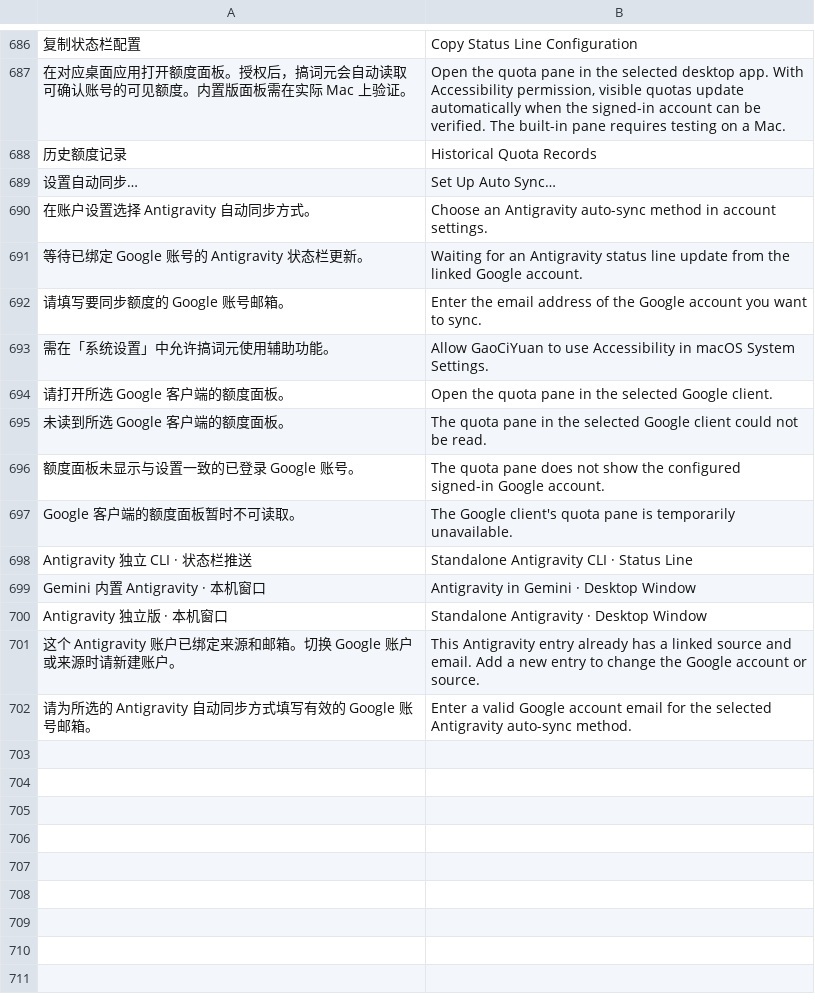
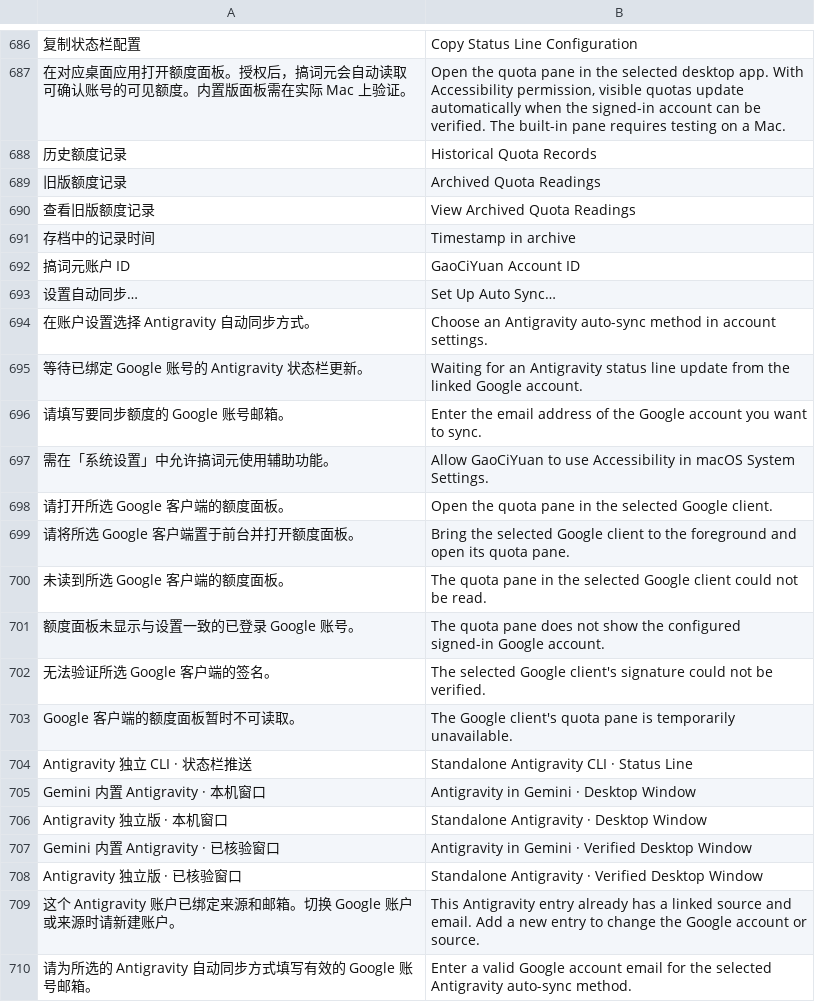
Before and after one commit to UCASerYff/GaoCiYuan, a TSV file: Resources/Translations.tsv, drawn as a sheet; only a part is shown, gaps mark what is left out; the diff names each change by its address in the sheet, - before the commit and + after, or states it on an @@ line.

Commit message:
Protect legacy data and verify native quota and Windows runtime sources

```diff
--- a/Resources/Translations.tsv
+++ b/Resources/Translations.tsv
+row 689: 旧版额度记录 | Archived Quota Readings
+row 690: 查看旧版额度记录 | View Archived Quota Readings
+row 691: 存档中的记录时间 | Timestamp in archive
+row 692: 搞词元账户 ID | GaoCiYuan Account ID
+row 699: 请将所选 Google 客户端置于前台并打开额度面板。 | Bring the selected Google client to the foreground and open its quota pane.
+row 702: 无法验证所选 Google 客户端的签名。 | The selected Google client's signature could not be verified.
+row 707: Gemini 内置 Antigravity · 已核验窗口 | Antigravity in Gemini · Verified Desktop Window
+row 708: Antigravity 独立版 · 已核验窗口 | Standalone Antigravity · Verified Desktop Window
```
Also changed, not shown: 50 other files.
